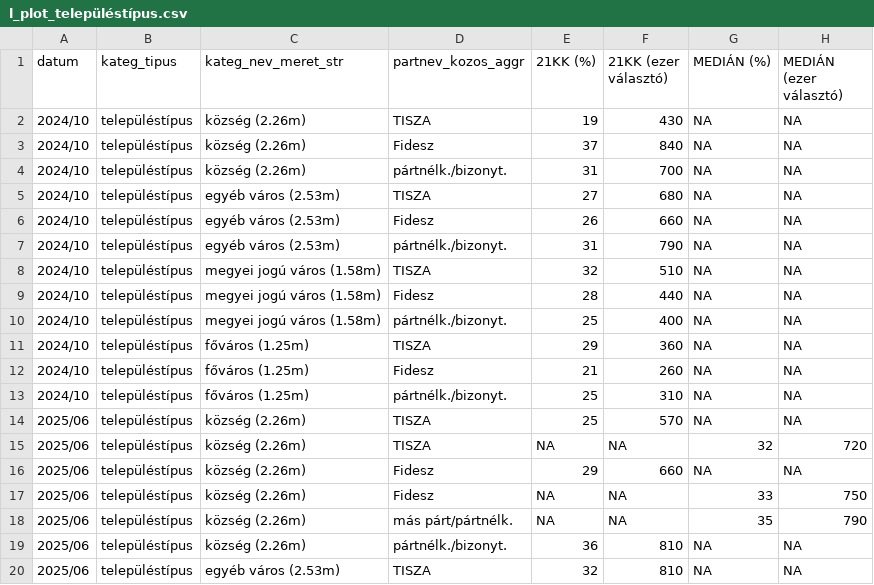
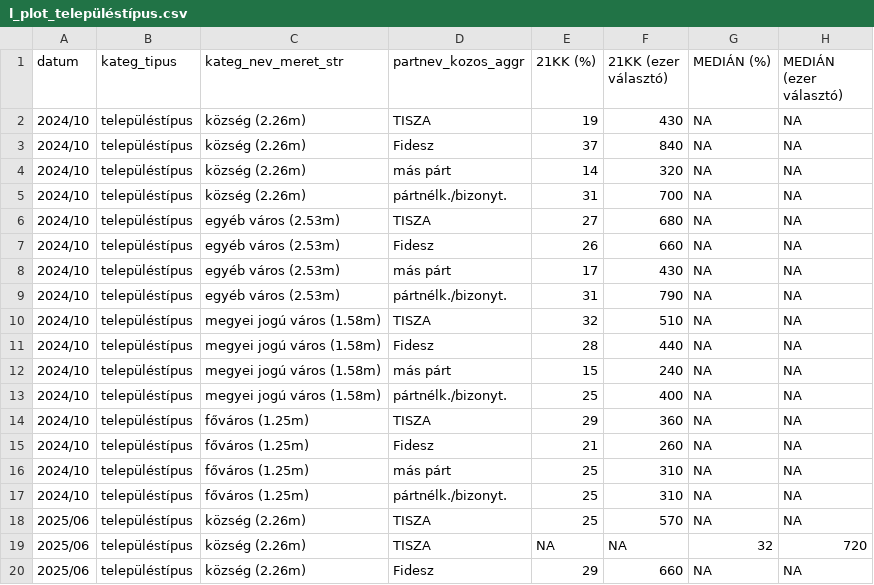
Before and after one commit to mbkoltai/mbkoltai.github.io, a CSV file: images/magyar_val_demogr/output/wide_format_bar_charts/l_plot_településtípus.csv, drawn as a sheet; only a part is shown; the shorter side is filled out with more unchanged rows.

```diff
--- a/images/magyar_val_demogr/output/wide_format_bar_charts/l_plot_településtípus.csv
+++ b/images/magyar_val_demogr/output/wide_format_bar_charts/l_plot_településtípus.csv
@@ -3,2 +3,3 @@ datum,kateg_tipus,kateg_nev_meret_str,partnev_kozos_aggr,21KK (%),21KK (ezer vá
 2024/10,településtípus,község (2.26m),Fidesz,37,840,NA,NA
+2024/10,településtípus,község (2.26m),más párt,14,320,NA,NA
 2024/10,településtípus,község (2.26m),pártnélk./bizonyt.,31,700,NA,NA
@@ -6,2 +7,3 @@ datum,kateg_tipus,kateg_nev_meret_str,partnev_kozos_aggr,21KK (%),21KK (ezer vá
 2024/10,településtípus,egyéb város (2.53m),Fidesz,26,660,NA,NA
+2024/10,településtípus,egyéb város (2.53m),más párt,17,430,NA,NA
 2024/10,településtípus,egyéb város (2.53m),pártnélk./bizonyt.,31,790,NA,NA
@@ -9,2 +11,3 @@ datum,kateg_tipus,kateg_nev_meret_str,partnev_kozos_aggr,21KK (%),21KK (ezer vá
 2024/10,településtípus,megyei jogú város (1.58m),Fidesz,28,440,NA,NA
+2024/10,településtípus,megyei jogú város (1.58m),más párt,15,240,NA,NA
 2024/10,településtípus,megyei jogú város (1.58m),pártnélk./bizonyt.,25,400,NA,NA
@@ -12,2 +15,3 @@ datum,kateg_tipus,kateg_nev_meret_str,partnev_kozos_aggr,21KK (%),21KK (ezer vá
 2024/10,településtípus,főváros (1.25m),Fidesz,21,260,NA,NA
+2024/10,településtípus,főváros (1.25m),más párt,25,310,NA,NA
 2024/10,településtípus,főváros (1.25m),pártnélk./bizonyt.,25,310,NA,NA
```
Also changed, not shown: images/magyar_val_demogr/output/wide_format_bar_charts/l_plot_ELETKOR.csv, images/magyar_val_demogr/output/wide_format_bar_charts/l_plot_végzettség.csv, 38 other files.
